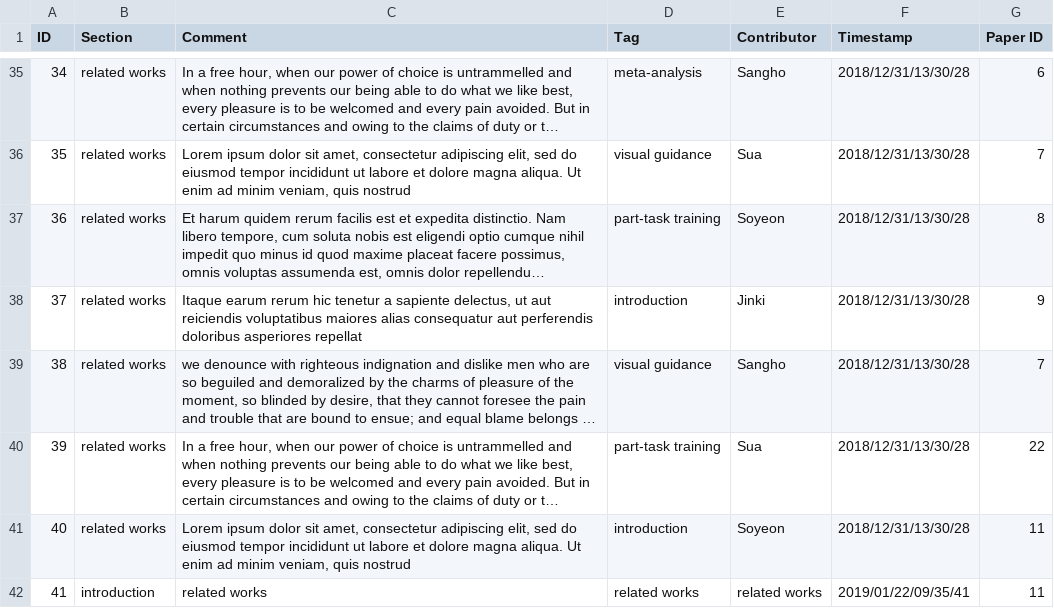
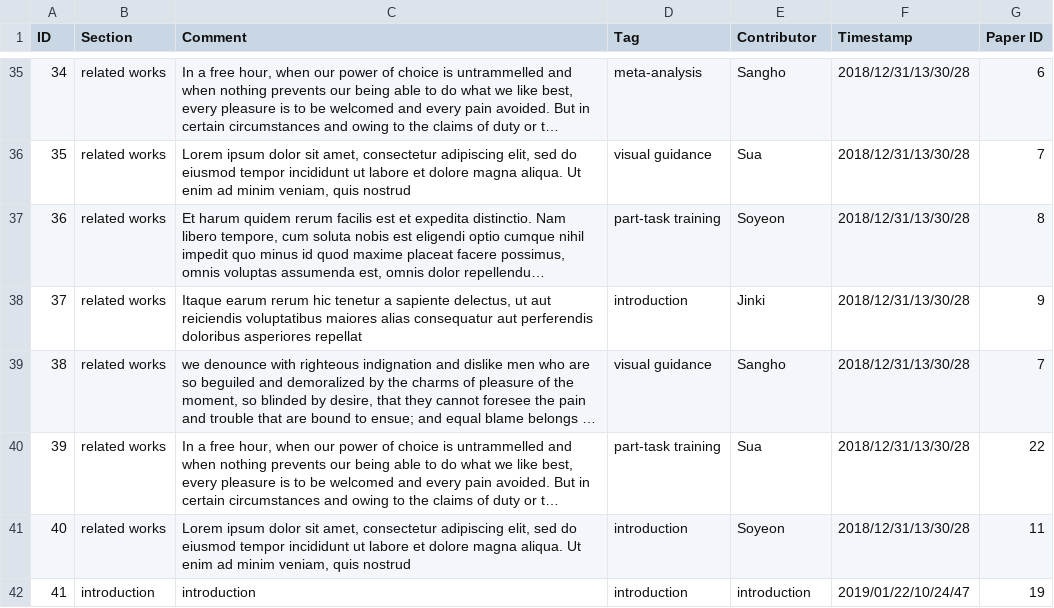
Before and after one commit to VirtualityForSafety/SharePaper, a CSV file: metadata/tags.csv, drawn as a sheet; only a part is shown, gaps mark what is left out; long unchanged cells end in …; the diff names each change by its address in the sheet, - before the commit and + after, or states it on an @@ line.

```diff
--- a/metadata/tags.csv
+++ b/metadata/tags.csv
-C42 (Comment): related works
+C42 (Comment): introduction
-D42 (Tag): related works
+D42 (Tag): introduction
-E42 (Contributor): related works
+E42 (Contributor): introduction
-F42 (Timestamp): 2019/01/22/09/35/41
+F42 (Timestamp): 2019/01/22/10/24/47
-G42 (Paper ID): 11
+G42 (Paper ID): 19
```
Also changed, not shown: 3 other files.
